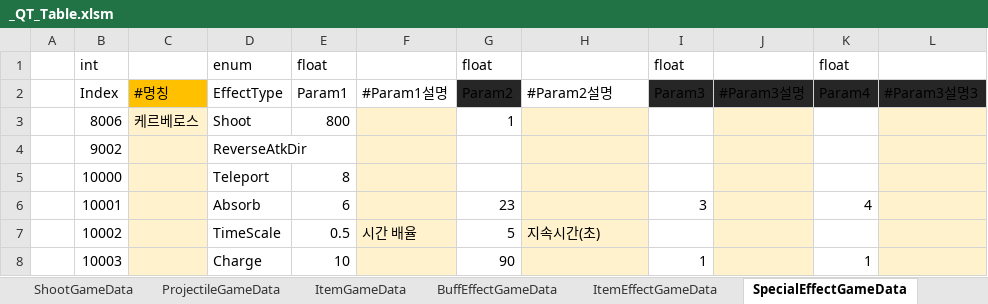
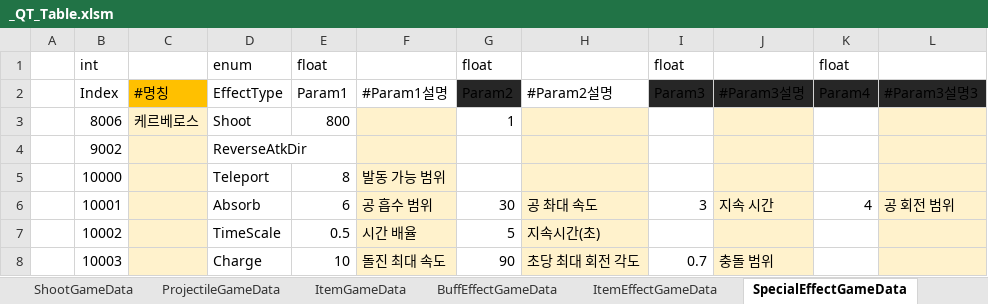
Before and after one commit to Cuty444/QT_Proto, an Excel workbook: _GameData/_QT_Table.xlsm, sheet SpecialEffectGameData, drawn as a sheet; values as stored, in another font and other column widths than the file's, no borders; table styles not drawn; the diff names each change by its address in the sheet, - before the commit and + after, or states it on an @@ line.

```diff
--- a/_GameData/_QT_Table.xlsm (sheet SpecialEffectGameData)
+++ b/_GameData/_QT_Table.xlsm (sheet SpecialEffectGameData)
-F5: (empty)
+F5: 발동 가능 범위
-F6: (empty)
+F6: 공 흡수 범위
-G6: 23
+G6: 30
-H6: (empty)
+H6: 공 촤대 속도
-J6: (empty)
+J6: 지속 시간
-L6: (empty)
+L6: 공 회전 범위
-F8: (empty)
+F8: 돌진 최대 속도
-H8: (empty)
+H8: 초당 최대 회전 각도
-I8: 1
+I8: 0.7
-J8: (empty)
+J8: 충돌 범위
-K8: 1
+K8: (empty)
```
Also changed, not shown: charts or pictures, 1 other file.
